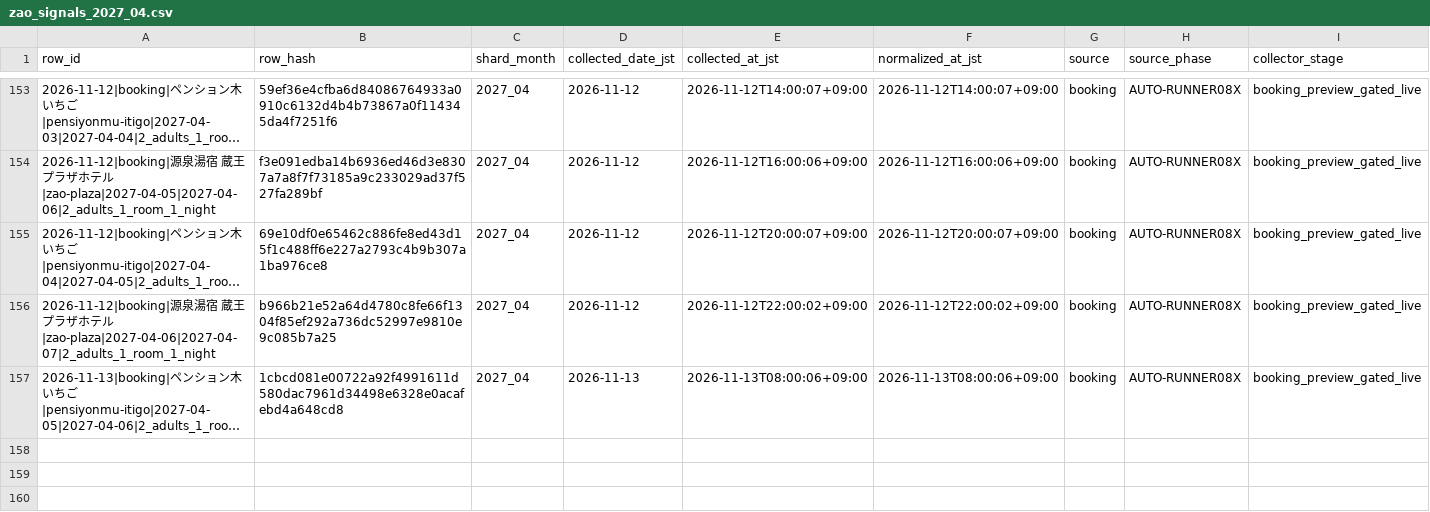
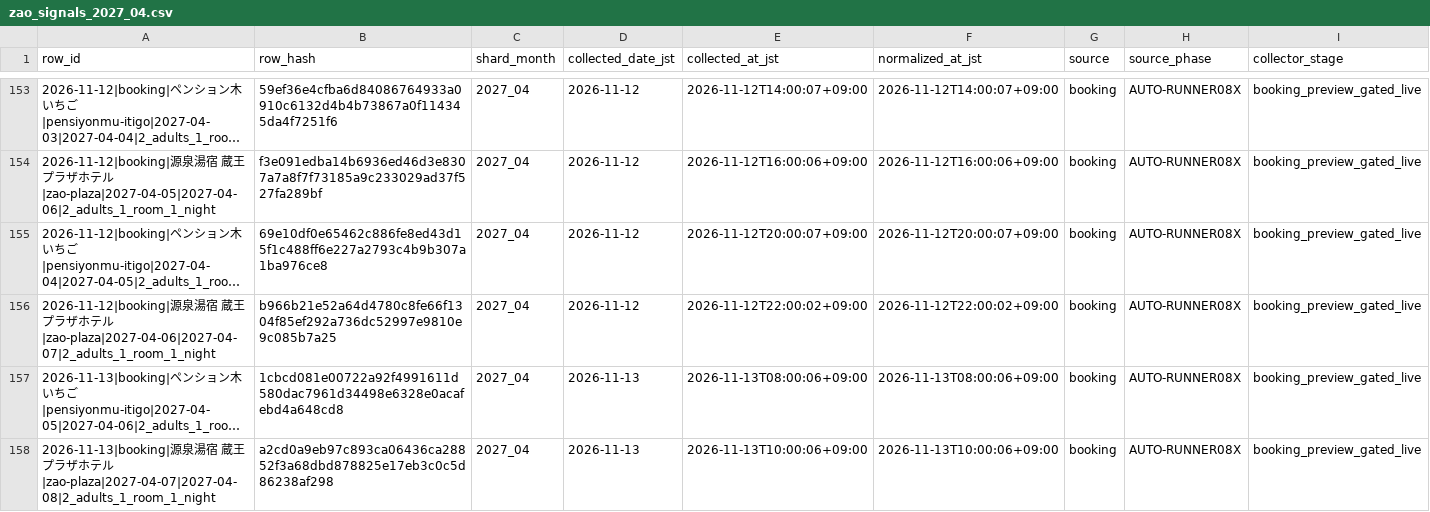
Before and after one commit to ginisato-hash/zao-market-intelligence, a CSV file: .data/history/zao_signals_2027_04.csv, drawn as a sheet; only a part is shown, gaps mark what is left out; long unchanged cells end in …; rows hold the shown columns only; the diff names each change by its address in the sheet, - before the commit and + after, or states it on an @@ line.

```diff
--- a/.data/history/zao_signals_2027_04.csv
+++ b/.data/history/zao_signals_2027_04.csv
+row 158: 2026-11-13|booking|源泉湯宿 蔵王プラザホテル|zao-plaza|2027-04-07|2027-04-08|2_adults_1_room_1_night | a2cd0a9eb97c893ca06436ca28852f3a68dbd878825e17eb3c0c5d86238af298 | 2027_04 | 2026-11-13 | 2026-11-13T10:00:06+09:00 | 2026-11-13T10:00:06+09:00 | booking | AUTO-RUNNER08X | booking_preview_gated_live
```
Also changed, not shown: .data/history/zao_signals_2027_05.csv, apps/zmi-bi-web/data/market_dp_pressure_by_checkin.csv, 11 other files.
